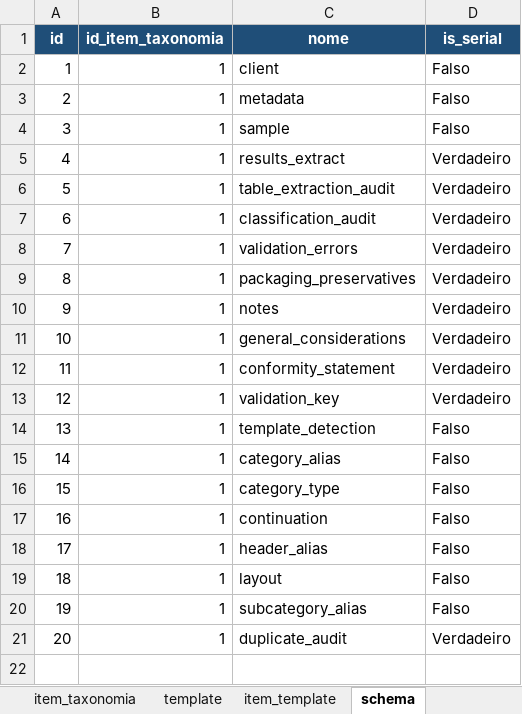
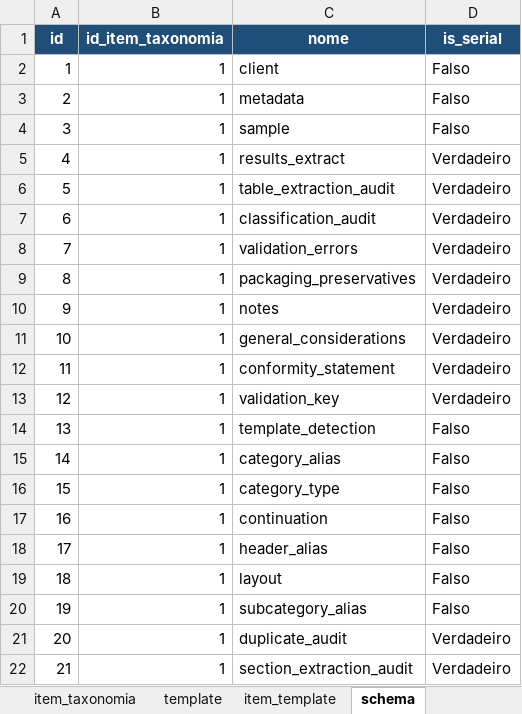
Before and after one commit to FranciscoAecom/harpia-pdf-extraction, an Excel workbook: config/taxonomy.xlsx, sheet schema, drawn as a sheet; values as stored, in another font and other column widths than the file's, no borders; the diff names each change by its address in the sheet, - before the commit and + after, or states it on an @@ line.

```diff
--- a/config/taxonomy.xlsx (sheet schema)
+++ b/config/taxonomy.xlsx (sheet schema)
+row 22: 21 | 1 | section_extraction_audit | Verdadeiro
```
Also changed, not shown: sheet item_schema, sheet item_template, 14 other files.
